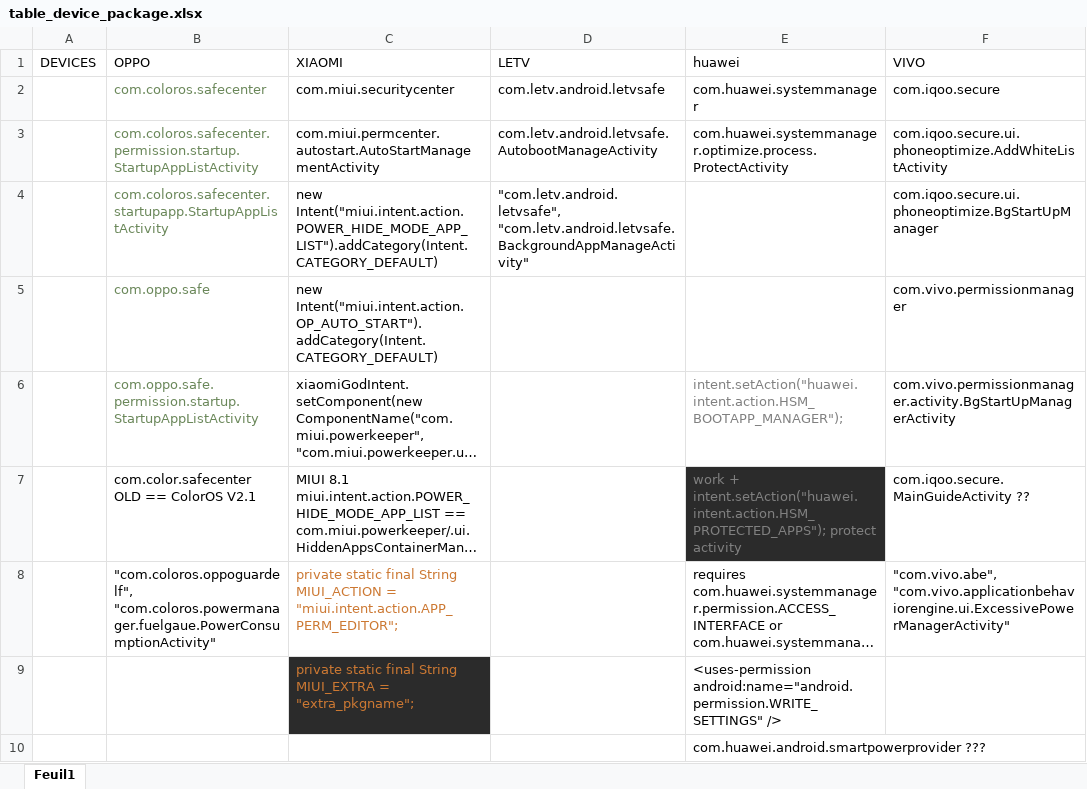
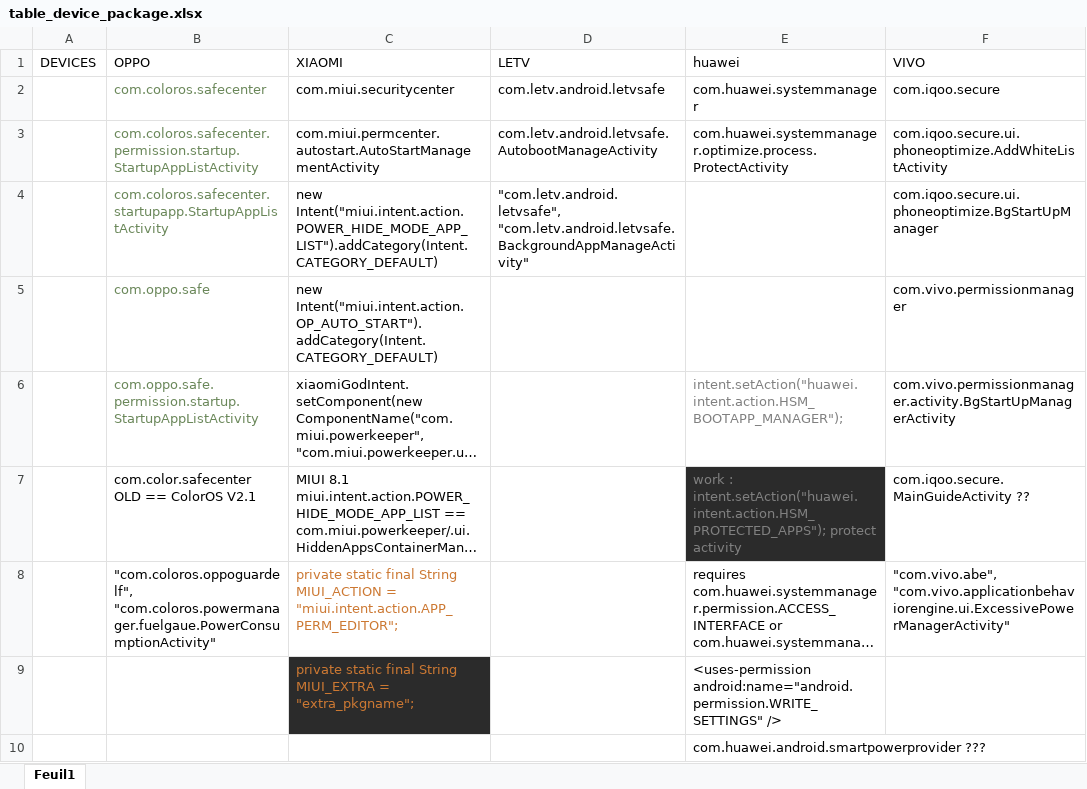
Before and after one commit to wezuwiusz/AppKillerManager, an Excel workbook: table_device_package.xlsx, sheet Feuil1, drawn as a sheet; only a part is shown; long unchanged cells end in …; values as stored, in another font and other column widths than the file's, no borders; the diff names each change by its address in the sheet, - before the commit and + after, or states it on an @@ line.

Commit message:
improve readMe, fix maven package name

```diff
--- a/table_device_package.xlsx (sheet Feuil1)
+++ b/table_device_package.xlsx (sheet Feuil1)
-E7 (huawei): work + intent.setAction("huawei.intent.action.HSM_PROTECTED_APPS"); protect…
+E7 (huawei): work : intent.setAction("huawei.intent.action.HSM_PROTECTED_APPS"); protect…
```
Also changed, not shown: 1 other file.
